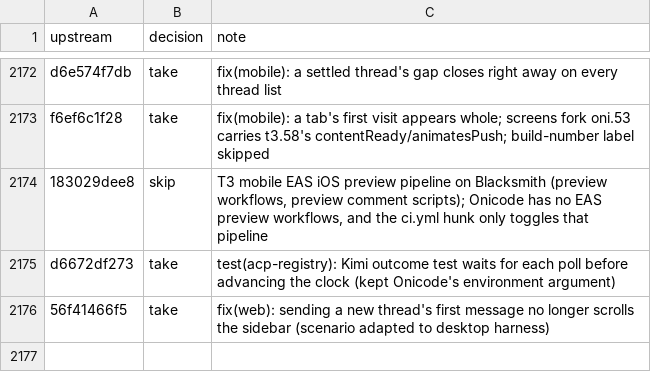
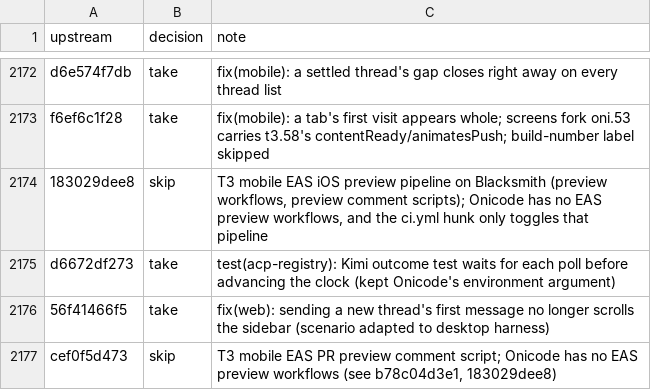
Before and after one commit to aislopware/onicode, a TSV file: scripts/upstream-sync.ledger.tsv, drawn as a sheet; only a part is shown, gaps mark what is left out; the diff names each change by its address in the sheet, - before the commit and + after, or states it on an @@ line.

Commit message:
chore(upstream-sync): skip t3code@cef0f5d473

```diff
--- a/scripts/upstream-sync.ledger.tsv
+++ b/scripts/upstream-sync.ledger.tsv
+row 2177: cef0f5d473 | skip | T3 mobile EAS PR preview comment script; Onicode has no EAS preview workflows (see b78c04d3e1, 183029dee8)
```
